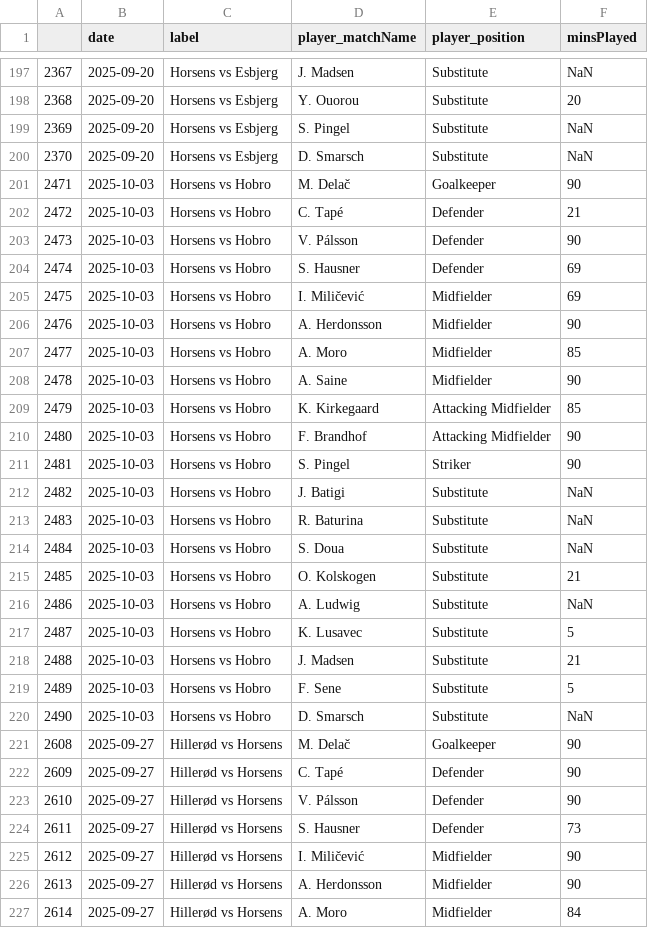
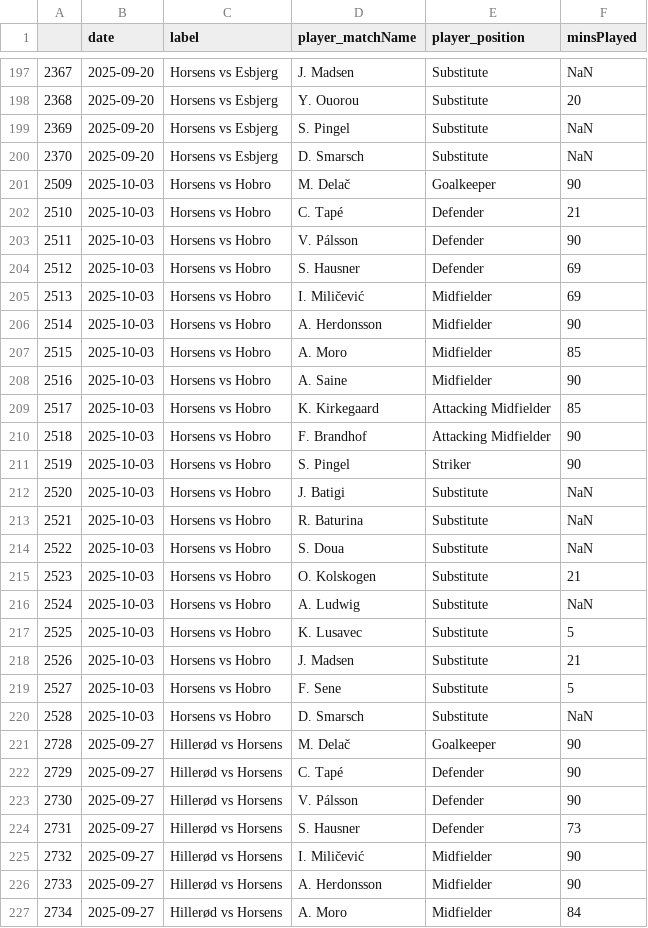
Before and after one commit to AC-Horsens/AC-Horsens-First-Team, a CSV file: Bonus.csv, drawn as a sheet; only a part is shown, gaps mark what is left out; the diff covers the shown part only.

```diff
--- a/Bonus.csv
+++ b/Bonus.csv
@@ -200,28 +200,28 @@
 2370,2025-09-20,Horsens vs Esbjerg,D. Smarsch,Substitute,NaN
-2471,2025-10-03,Horsens vs Hobro,M. Delač,Goalkeeper,90
-2472,2025-10-03,Horsens vs Hobro,C. Tapé,Defender,21
-2473,2025-10-03,Horsens vs Hobro,V. Pálsson,Defender,90
-2474,2025-10-03,Horsens vs Hobro,S. Hausner,Defender,69
-2475,2025-10-03,Horsens vs Hobro,I. Miličević,Midfielder,69
-2476,2025-10-03,Horsens vs Hobro,A. Herdonsson,Midfielder,90
-2477,2025-10-03,Horsens vs Hobro,A. Moro,Midfielder,85
-2478,2025-10-03,Horsens vs Hobro,A. Saine,Midfielder,90
-2479,2025-10-03,Horsens vs Hobro,K. Kirkegaard,Attacking Midfielder,85
-2480,2025-10-03,Horsens vs Hobro,F. Brandhof,Attacking Midfielder,90
-2481,2025-10-03,Horsens vs Hobro,S. Pingel,Striker,90
-2482,2025-10-03,Horsens vs Hobro,J. Batigi,Substitute,NaN
-2483,2025-10-03,Horsens vs Hobro,R. Baturina,Substitute,NaN
-2484,2025-10-03,Horsens vs Hobro,S. Doua,Substitute,NaN
-2485,2025-10-03,Horsens vs Hobro,O. Kolskogen,Substitute,21
-2486,2025-10-03,Horsens vs Hobro,A. Ludwig,Substitute,NaN
-2487,2025-10-03,Horsens vs Hobro,K. Lusavec,Substitute,5
-2488,2025-10-03,Horsens vs Hobro,J. Madsen,Substitute,21
-2489,2025-10-03,Horsens vs Hobro,F. Sene,Substitute,5
-2490,2025-10-03,Horsens vs Hobro,D. Smarsch,Substitute,NaN
-2608,2025-09-27,Hillerød vs Horsens,M. Delač,Goalkeeper,90
-2609,2025-09-27,Hillerød vs Horsens,C. Tapé,Defender,90
-2610,2025-09-27,Hillerød vs Horsens,V. Pálsson,Defender,90
-2611,2025-09-27,Hillerød vs Horsens,S. Hausner,Defender,73
-2612,2025-09-27,Hillerød vs Horsens,I. Miličević,Midfielder,90
-2613,2025-09-27,Hillerød vs Horsens,A. Herdonsson,Midfielder,90
-2614,2025-09-27,Hillerød vs Horsens,A. Moro,Midfielder,84
+2509,2025-10-03,Horsens vs Hobro,M. Delač,Goalkeeper,90
+2510,2025-10-03,Horsens vs Hobro,C. Tapé,Defender,21
+2511,2025-10-03,Horsens vs Hobro,V. Pálsson,Defender,90
+2512,2025-10-03,Horsens vs Hobro,S. Hausner,Defender,69
+2513,2025-10-03,Horsens vs Hobro,I. Miličević,Midfielder,69
+2514,2025-10-03,Horsens vs Hobro,A. Herdonsson,Midfielder,90
+2515,2025-10-03,Horsens vs Hobro,A. Moro,Midfielder,85
+2516,2025-10-03,Horsens vs Hobro,A. Saine,Midfielder,90
+2517,2025-10-03,Horsens vs Hobro,K. Kirkegaard,Attacking Midfielder,85
+2518,2025-10-03,Horsens vs Hobro,F. Brandhof,Attacking Midfielder,90
+2519,2025-10-03,Horsens vs Hobro,S. Pingel,Striker,90
+2520,2025-10-03,Horsens vs Hobro,J. Batigi,Substitute,NaN
+2521,2025-10-03,Horsens vs Hobro,R. Baturina,Substitute,NaN
+2522,2025-10-03,Horsens vs Hobro,S. Doua,Substitute,NaN
+2523,2025-10-03,Horsens vs Hobro,O. Kolskogen,Substitute,21
+2524,2025-10-03,Horsens vs Hobro,A. Ludwig,Substitute,NaN
+2525,2025-10-03,Horsens vs Hobro,K. Lusavec,Substitute,5
+2526,2025-10-03,Horsens vs Hobro,J. Madsen,Substitute,21
+2527,2025-10-03,Horsens vs Hobro,F. Sene,Substitute,5
+2528,2025-10-03,Horsens vs Hobro,D. Smarsch,Substitute,NaN
+2728,2025-09-27,Hillerød vs Horsens,M. Delač,Goalkeeper,90
+2729,2025-09-27,Hillerød vs Horsens,C. Tapé,Defender,90
+2730,2025-09-27,Hillerød vs Horsens,V. Pálsson,Defender,90
+2731,2025-09-27,Hillerød vs Horsens,S. Hausner,Defender,73
+2732,2025-09-27,Hillerød vs Horsens,I. Miličević,Midfielder,90
+2733,2025-09-27,Hillerød vs Horsens,A. Herdonsson,Midfielder,90
+2734,2025-09-27,Hillerød vs Horsens,A. Moro,Midfielder,84
```
Also changed, not shown: 13 edited cells elsewhere in this file, DNK_1_Division_2025_2026/B_93/B_93_xg_data.csv, DNK_1_Division_2025_2026/Esbjerg/Esbjerg_xg_data.csv, 20 other files.
